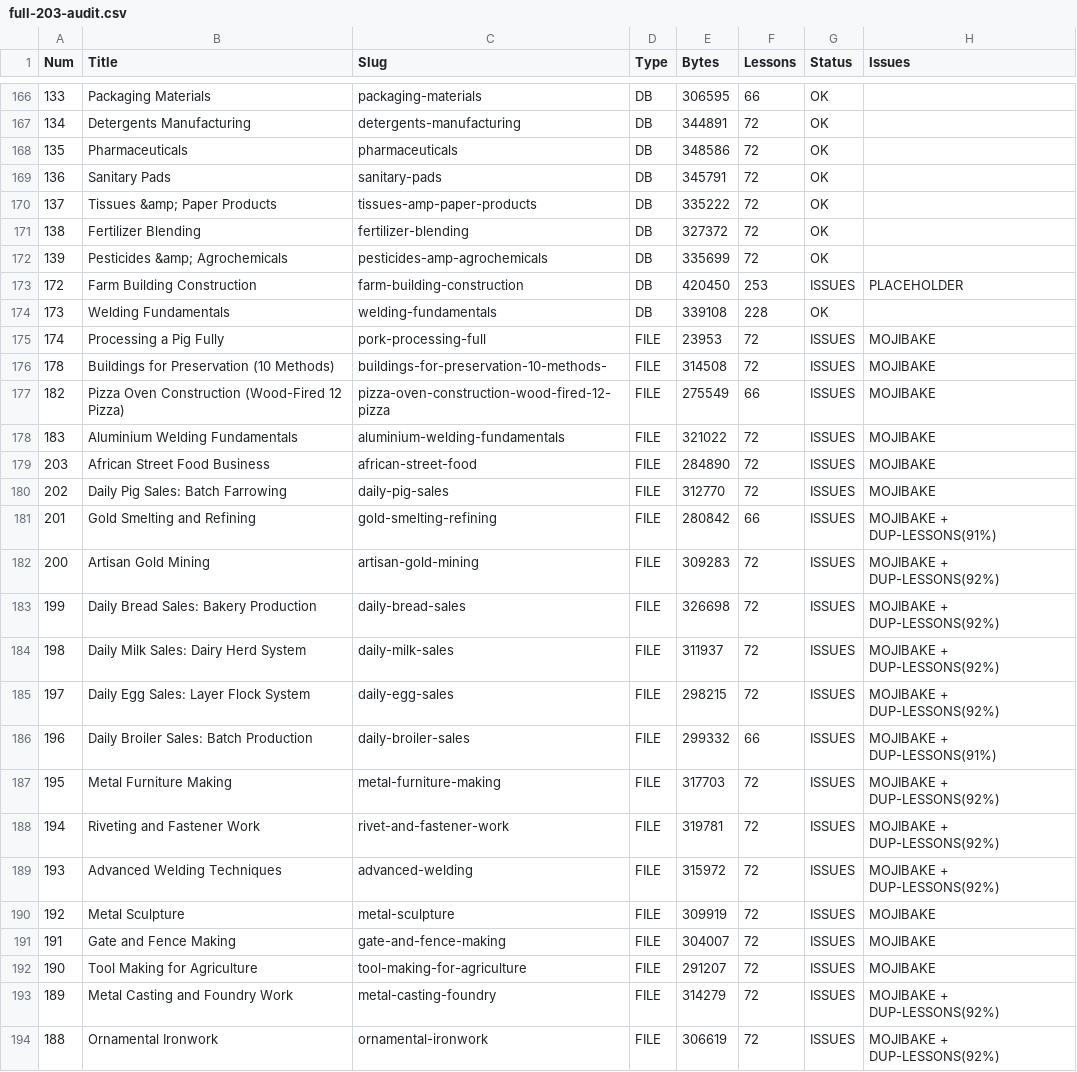
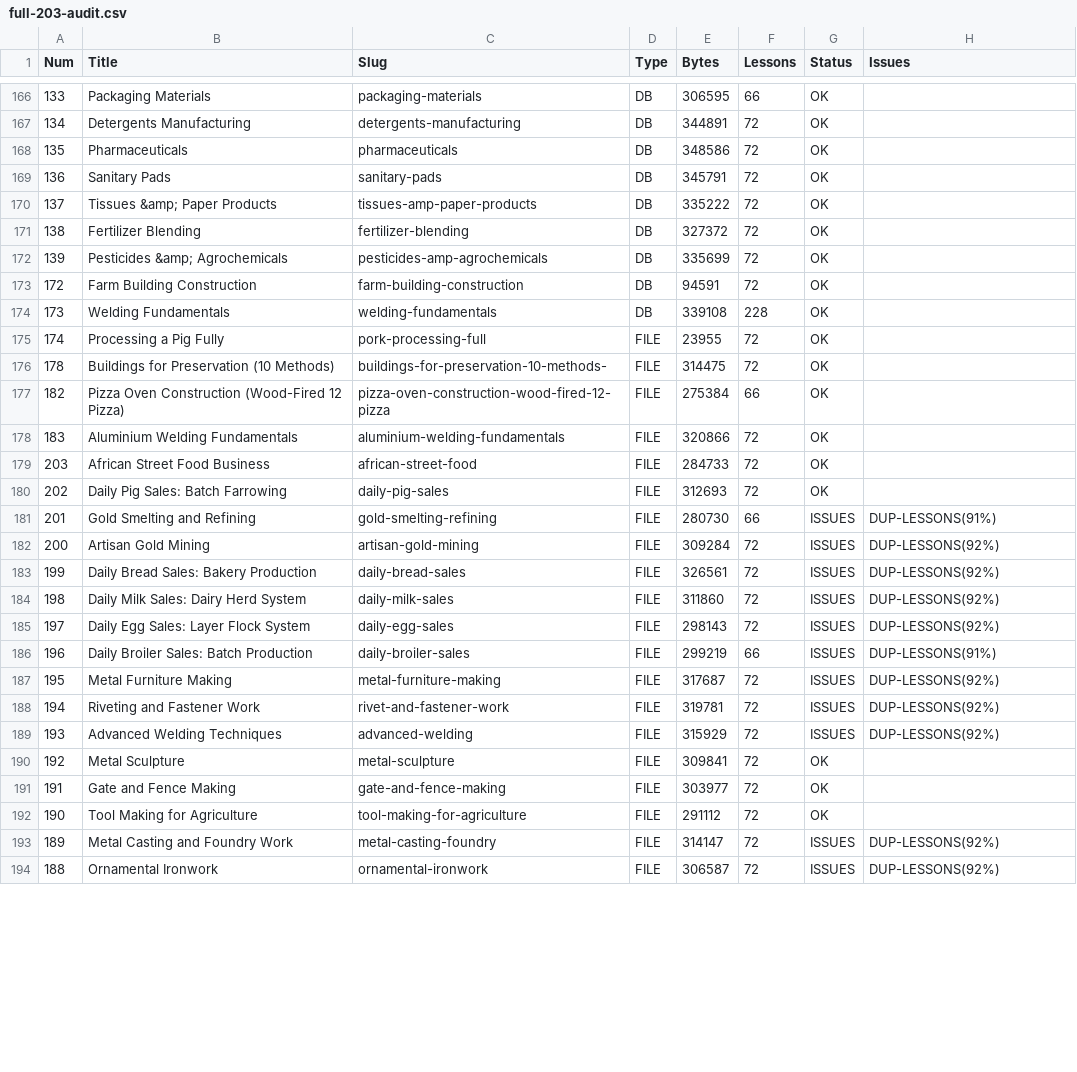
Before and after one commit to rAsAfrica1/rise-africa-skills, a CSV file: full-203-audit.csv, drawn as a sheet; only a part is shown, gaps mark what is left out; the diff covers the shown part only.

```diff
--- a/full-203-audit.csv
+++ b/full-203-audit.csv
@@ -172,23 +172,23 @@
 "139","Pesticides &amp; Agrochemicals","pesticides-amp-agrochemicals","DB","335699","72","OK",""
-"172","Farm Building Construction","farm-building-construction","DB","420450","253","ISSUES","PLACEHOLDER"
+"172","Farm Building Construction","farm-building-construction","DB","94591","72","OK",""
 "173","Welding Fundamentals","welding-fundamentals","DB","339108","228","OK",""
-"174","Processing a Pig Fully","pork-processing-full","FILE","23953","72","ISSUES","MOJIBAKE"
-"178","Buildings for Preservation (10 Methods)","buildings-for-preservation-10-methods-","FILE","314508","72","ISSUES","MOJIBAKE"
-"182","Pizza Oven Construction (Wood-Fired 12 Pizza)","pizza-oven-construction-wood-fired-12-pizza","FILE","275549","66","ISSUES","MOJIBAKE"
-"183","Aluminium Welding Fundamentals","aluminium-welding-fundamentals","FILE","321022","72","ISSUES","MOJIBAKE"
-"203","African Street Food Business","african-street-food","FILE","284890","72","ISSUES","MOJIBAKE"
-"202","Daily Pig Sales: Batch Farrowing","daily-pig-sales","FILE","312770","72","ISSUES","MOJIBAKE"
-"201","Gold Smelting and Refining","gold-smelting-refining","FILE","280842","66","ISSUES","MOJIBAKE + DUP-LESSONS(91%)"
-"200","Artisan Gold Mining","artisan-gold-mining","FILE","309283","72","ISSUES","MOJIBAKE + DUP-LESSONS(92%)"
-"199","Daily Bread Sales: Bakery Production","daily-bread-sales","FILE","326698","72","ISSUES","MOJIBAKE + DUP-LESSONS(92%)"
-"198","Daily Milk Sales: Dairy Herd System","daily-milk-sales","FILE","311937","72","ISSUES","MOJIBAKE + DUP-LESSONS(92%)"
-"197","Daily Egg Sales: Layer Flock System","daily-egg-sales","FILE","298215","72","ISSUES","MOJIBAKE + DUP-LESSONS(92%)"
-"196","Daily Broiler Sales: Batch Production","daily-broiler-sales","FILE","299332","66","ISSUES","MOJIBAKE + DUP-LESSONS(91%)"
-"195","Metal Furniture Making","metal-furniture-making","FILE","317703","72","ISSUES","MOJIBAKE + DUP-LESSONS(92%)"
-"194","Riveting and Fastener Work","rivet-and-fastener-work","FILE","319781","72","ISSUES","MOJIBAKE + DUP-LESSONS(92%)"
-"193","Advanced Welding Techniques","advanced-welding","FILE","315972","72","ISSUES","MOJIBAKE + DUP-LESSONS(92%)"
-"192","Metal Sculpture","metal-sculpture","FILE","309919","72","ISSUES","MOJIBAKE"
-"191","Gate and Fence Making","gate-and-fence-making","FILE","304007","72","ISSUES","MOJIBAKE"
-"190","Tool Making for Agriculture","tool-making-for-agriculture","FILE","291207","72","ISSUES","MOJIBAKE"
-"189","Metal Casting and Foundry Work","metal-casting-foundry","FILE","314279","72","ISSUES","MOJIBAKE + DUP-LESSONS(92%)"
-"188","Ornamental Ironwork","ornamental-ironwork","FILE","306619","72","ISSUES","MOJIBAKE + DUP-LESSONS(92%)"
+"174","Processing a Pig Fully","pork-processing-full","FILE","23955","72","OK",""
+"178","Buildings for Preservation (10 Methods)","buildings-for-preservation-10-methods-","FILE","314475","72","OK",""
+"182","Pizza Oven Construction (Wood-Fired 12 Pizza)","pizza-oven-construction-wood-fired-12-pizza","FILE","275384","66","OK",""
+"183","Aluminium Welding Fundamentals","aluminium-welding-fundamentals","FILE","320866","72","OK",""
+"203","African Street Food Business","african-street-food","FILE","284733","72","OK",""
+"202","Daily Pig Sales: Batch Farrowing","daily-pig-sales","FILE","312693","72","OK",""
+"201","Gold Smelting and Refining","gold-smelting-refining","FILE","280730","66","ISSUES","DUP-LESSONS(91%)"
+"200","Artisan Gold Mining","artisan-gold-mining","FILE","309284","72","ISSUES","DUP-LESSONS(92%)"
+"199","Daily Bread Sales: Bakery Production","daily-bread-sales","FILE","326561","72","ISSUES","DUP-LESSONS(92%)"
+"198","Daily Milk Sales: Dairy Herd System","daily-milk-sales","FILE","311860","72","ISSUES","DUP-LESSONS(92%)"
+"197","Daily Egg Sales: Layer Flock System","daily-egg-sales","FILE","298143","72","ISSUES","DUP-LESSONS(92%)"
+"196","Daily Broiler Sales: Batch Production","daily-broiler-sales","FILE","299219","66","ISSUES","DUP-LESSONS(91%)"
+"195","Metal Furniture Making","metal-furniture-making","FILE","317687","72","ISSUES","DUP-LESSONS(92%)"
+"194","Riveting and Fastener Work","rivet-and-fastener-work","FILE","319781","72","ISSUES","DUP-LESSONS(92%)"
+"193","Advanced Welding Techniques","advanced-welding","FILE","315929","72","ISSUES","DUP-LESSONS(92%)"
+"192","Metal Sculpture","metal-sculpture","FILE","309841","72","OK",""
+"191","Gate and Fence Making","gate-and-fence-making","FILE","303977","72","OK",""
+"190","Tool Making for Agriculture","tool-making-for-agriculture","FILE","291112","72","OK",""
+"189","Metal Casting and Foundry Work","metal-casting-foundry","FILE","314147","72","ISSUES","DUP-LESSONS(92%)"
+"188","Ornamental Ironwork","ornamental-ironwork","FILE","306587","72","ISSUES","DUP-LESSONS(92%)"
```
Also changed, not shown: 96 edited cells elsewhere in this file.
